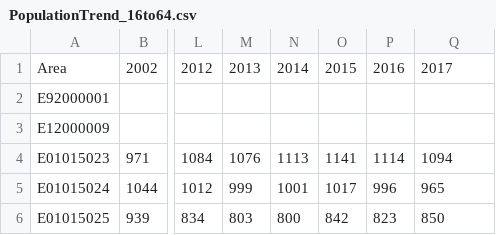
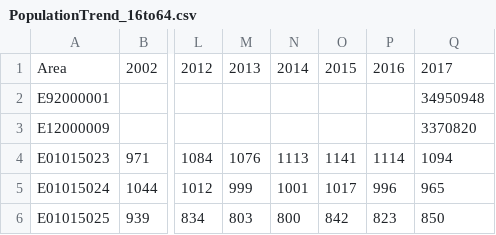
Before and after one commit to Devon-County-Council/jsna, a CSV file: PopulationTrend_16to64.csv, drawn as a sheet; only a part is shown, gaps mark what is left out; the diff names each change by its address in the sheet, - before the commit and + after, or states it on an @@ line.

```diff
--- a/PopulationTrend_16to64.csv
+++ b/PopulationTrend_16to64.csv
-Q2: (empty)
+Q2: 34950948
-Q3: (empty)
+Q3: 3370820
```
Also changed, not shown: PopulationTrend_0to15.csv, PopulationTrend_65to84.csv, 1 other file.
